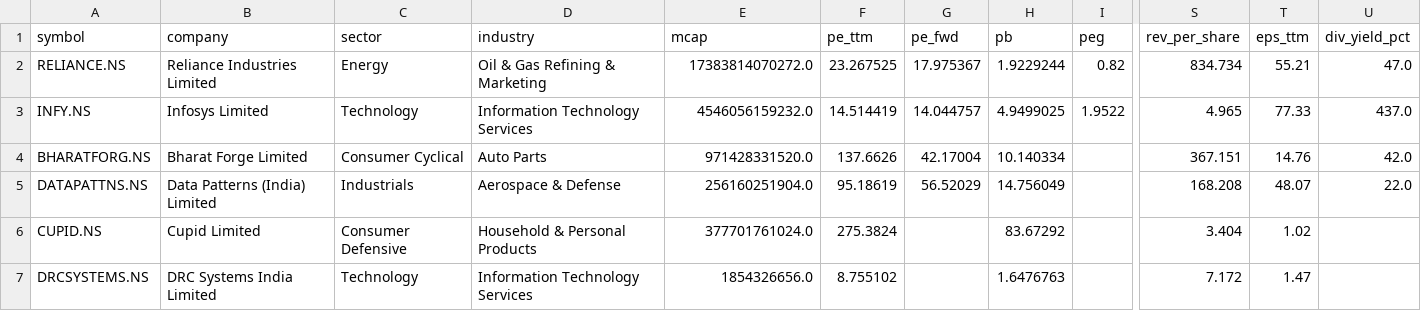
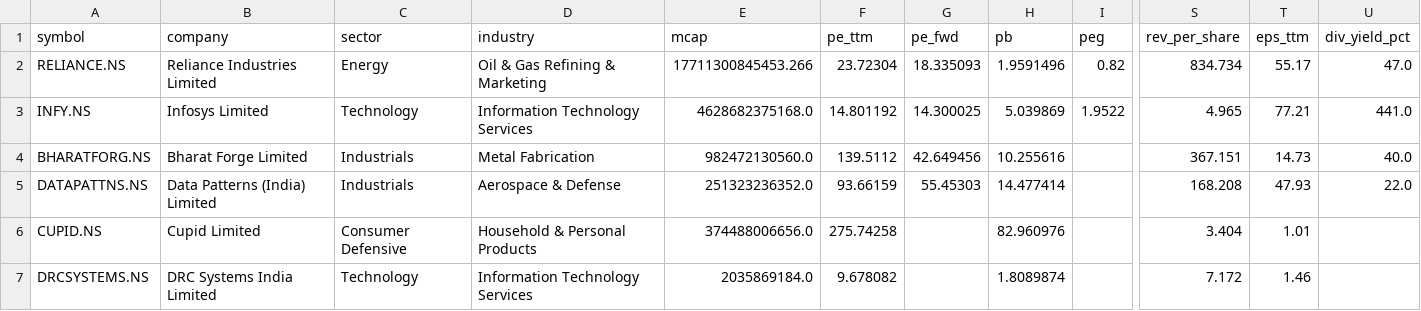
Before and after one commit to cogit0erg0sum/mgb-cockpit, a CSV file: app/data/fundamentals.csv, drawn as a sheet; only a part is shown, gaps mark what is left out; the diff covers the shown part only; the diff names each change by its address in the sheet, - before the commit and + after, or states it on an @@ line.

```diff
--- a/app/data/fundamentals.csv
+++ b/app/data/fundamentals.csv
-E2 (mcap): 17383814070272.0
+E2 (mcap): 17711300845453.266
-F2 (pe_ttm): 23.267525
+F2 (pe_ttm): 23.72304
-G2 (pe_fwd): 17.975367
+G2 (pe_fwd): 18.335093
-H2 (pb): 1.9229244
+H2 (pb): 1.9591496
-T2 (eps_ttm): 55.21
+T2 (eps_ttm): 55.17
-E3 (mcap): 4546056159232.0
+E3 (mcap): 4628682375168.0
-F3 (pe_ttm): 14.514419
+F3 (pe_ttm): 14.801192
-G3 (pe_fwd): 14.044757
+G3 (pe_fwd): 14.300025
-H3 (pb): 4.9499025
+H3 (pb): 5.039869
-T3 (eps_ttm): 77.33
+T3 (eps_ttm): 77.21
-U3 (div_yield_pct): 437.0
+U3 (div_yield_pct): 441.0
-C4 (sector): Consumer Cyclical
+C4 (sector): Industrials
-D4 (industry): Auto Parts
+D4 (industry): Metal Fabrication
-E4 (mcap): 971428331520.0
+E4 (mcap): 982472130560.0
-F4 (pe_ttm): 137.6626
+F4 (pe_ttm): 139.5112
-G4 (pe_fwd): 42.17004
+G4 (pe_fwd): 42.649456
-H4 (pb): 10.140334
+H4 (pb): 10.255616
-T4 (eps_ttm): 14.76
+T4 (eps_ttm): 14.73
-U4 (div_yield_pct): 42.0
+U4 (div_yield_pct): 40.0
-E5 (mcap): 256160251904.0
+E5 (mcap): 251323236352.0
-F5 (pe_ttm): 95.18619
+F5 (pe_ttm): 93.66159
-G5 (pe_fwd): 56.52029
+G5 (pe_fwd): 55.45303
-H5 (pb): 14.756049
+H5 (pb): 14.477414
-T5 (eps_ttm): 48.07
+T5 (eps_ttm): 47.93
-E6 (mcap): 377701761024.0
+E6 (mcap): 374488006656.0
-F6 (pe_ttm): 275.3824
+F6 (pe_ttm): 275.74258
-H6 (pb): 83.67292
+H6 (pb): 82.960976
-T6 (eps_ttm): 1.02
+T6 (eps_ttm): 1.01
-E7 (mcap): 1854326656.0
+E7 (mcap): 2035869184.0
-F7 (pe_ttm): 8.755102
+F7 (pe_ttm): 9.678082
-H7 (pb): 1.6476763
+H7 (pb): 1.8089874
-T7 (eps_ttm): 1.47
+T7 (eps_ttm): 1.46
```
Also changed, not shown: 84 edited cells elsewhere in this file, app/data/dashboard.csv.
